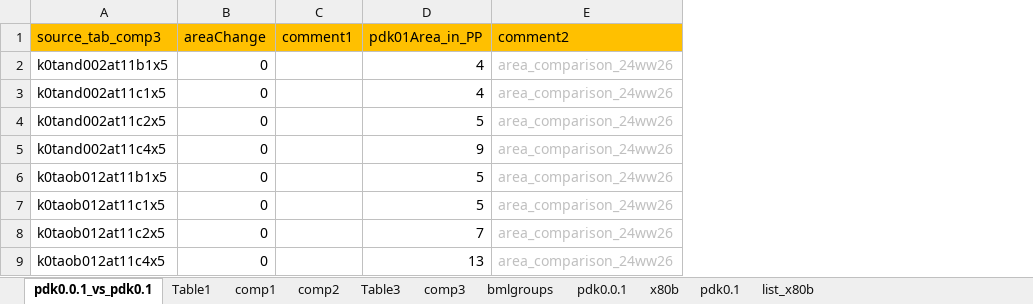
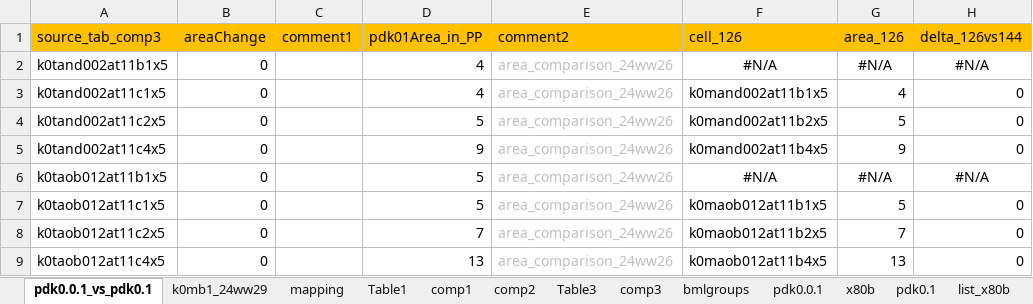
Before and after one commit to cpark3-work/area_144H, an Excel workbook: area_comparison_24WW26.xlsx, sheet pdk0.0.1_vs_pdk0.1, drawn as a sheet; only a part is shown; values as stored, in another font and other column widths than the file's, no borders; the diff names each change by its address in the sheet, - before the commit and + after, or states it on an @@ line.

```diff
--- a/area_comparison_24WW26.xlsx (sheet pdk0.0.1_vs_pdk0.1)
+++ b/area_comparison_24WW26.xlsx (sheet pdk0.0.1_vs_pdk0.1)
+sheet tab: k0mb1_24ww29
+sheet tab: mapping
+column F (cell_126), rows 2-9: #N/A | k0mand002at11b1x5 | k0mand002at11b2x5 | k0mand002at11b4x5 | #N/A | k0maob012at11b1x5 | k0maob012at11b2x5 | k0maob012at11b4x5
+column G (area_126), rows 2-9: #N/A | 4 | 5 | 9 | #N/A | 5 | 7 | 13
+column H (delta_126vs144), rows 2-9: #N/A | 0 | 0 | 0 | #N/A | 0 | 0 | 0
```
Also changed, not shown: 1 other file.
